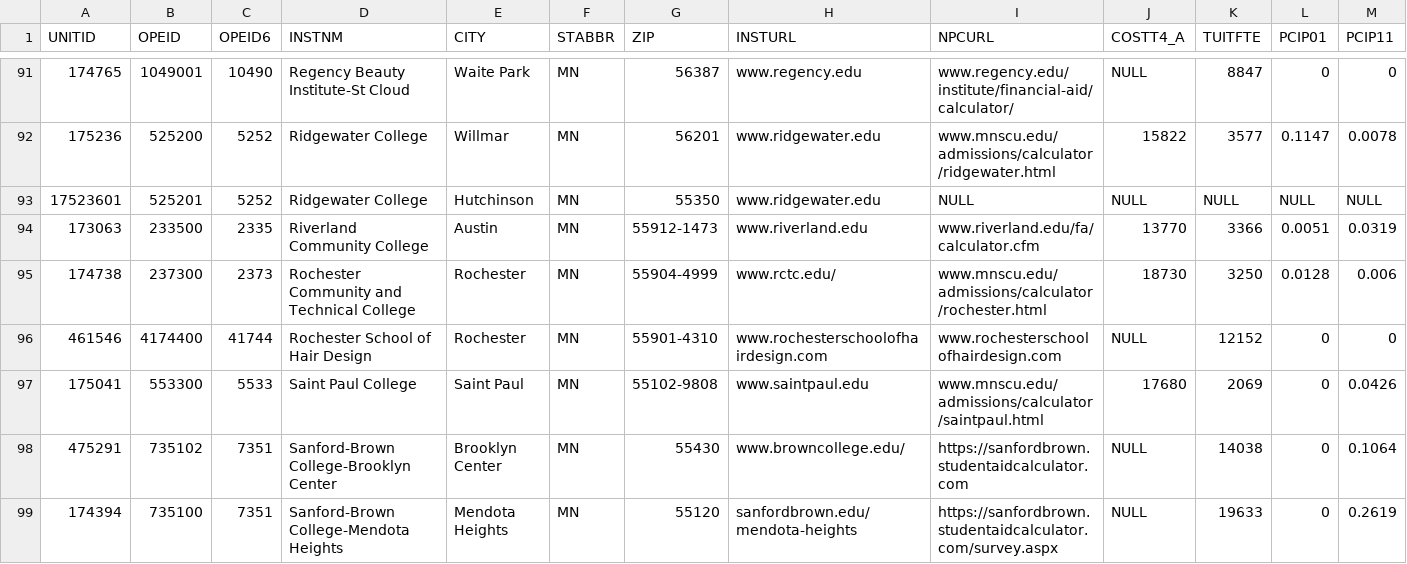
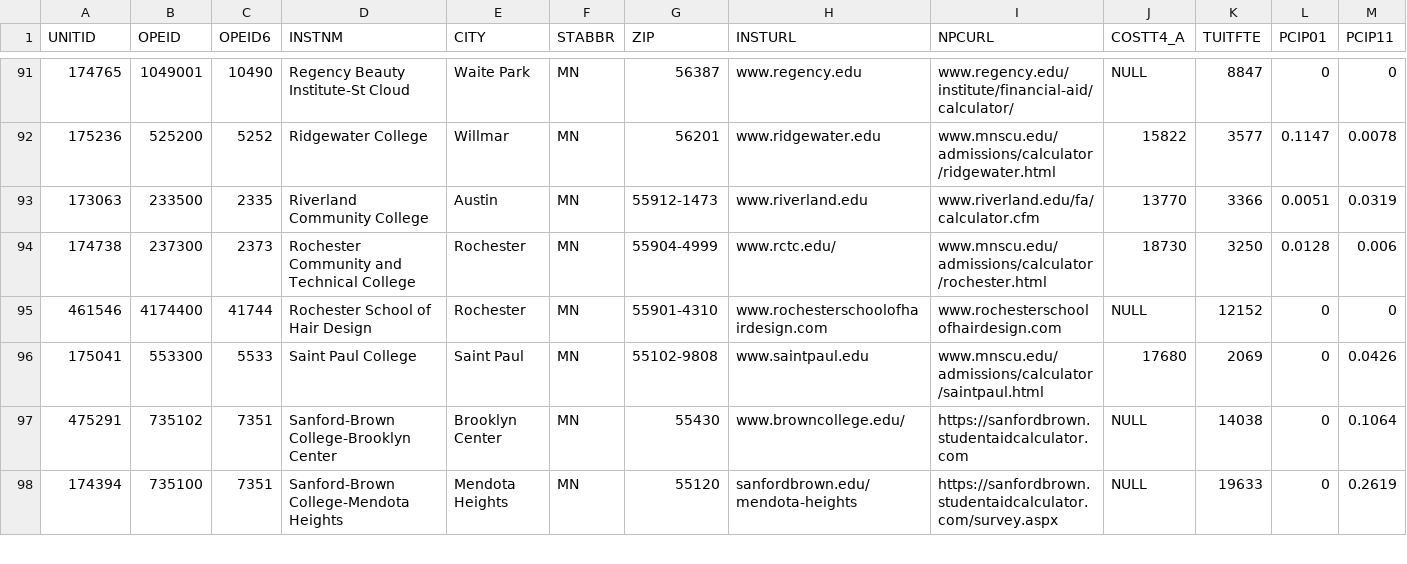
Before and after one commit to NoraDixon/ComputerGlitzApp, a CSV file: app/src/main/assets/MNData.csv, drawn as a sheet; only a part is shown, gaps mark what is left out; rows hold the shown columns only; the diff names each change by its address in the sheet, - before the commit and + after, or states it on an @@ line.

```diff
--- a/app/src/main/assets/MNData.csv
+++ b/app/src/main/assets/MNData.csv
-row 93: 17523601 | 525201 | 5252 | Ridgewater College | Hutchinson | MN | 55350 | www.ridgewater.edu | NULL | NULL | NULL | NULL | NULL
```
Also changed, not shown: 4 other files.
